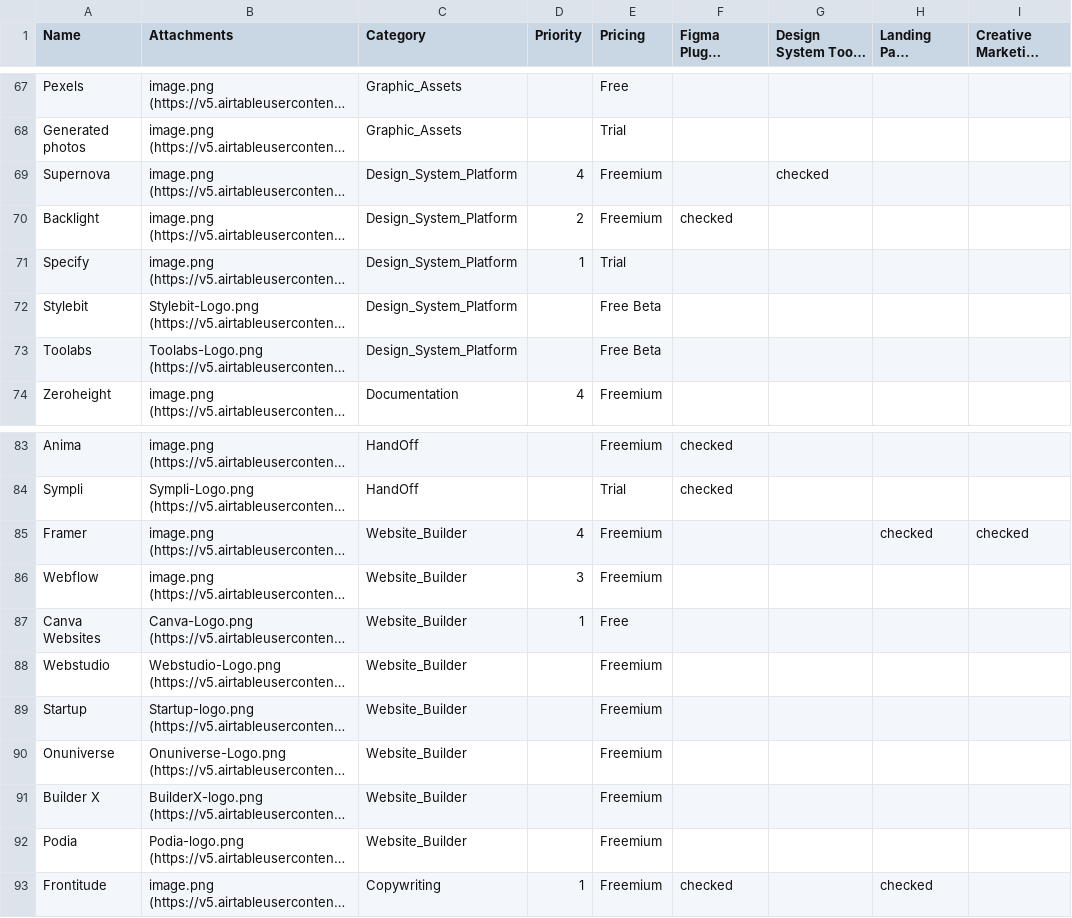
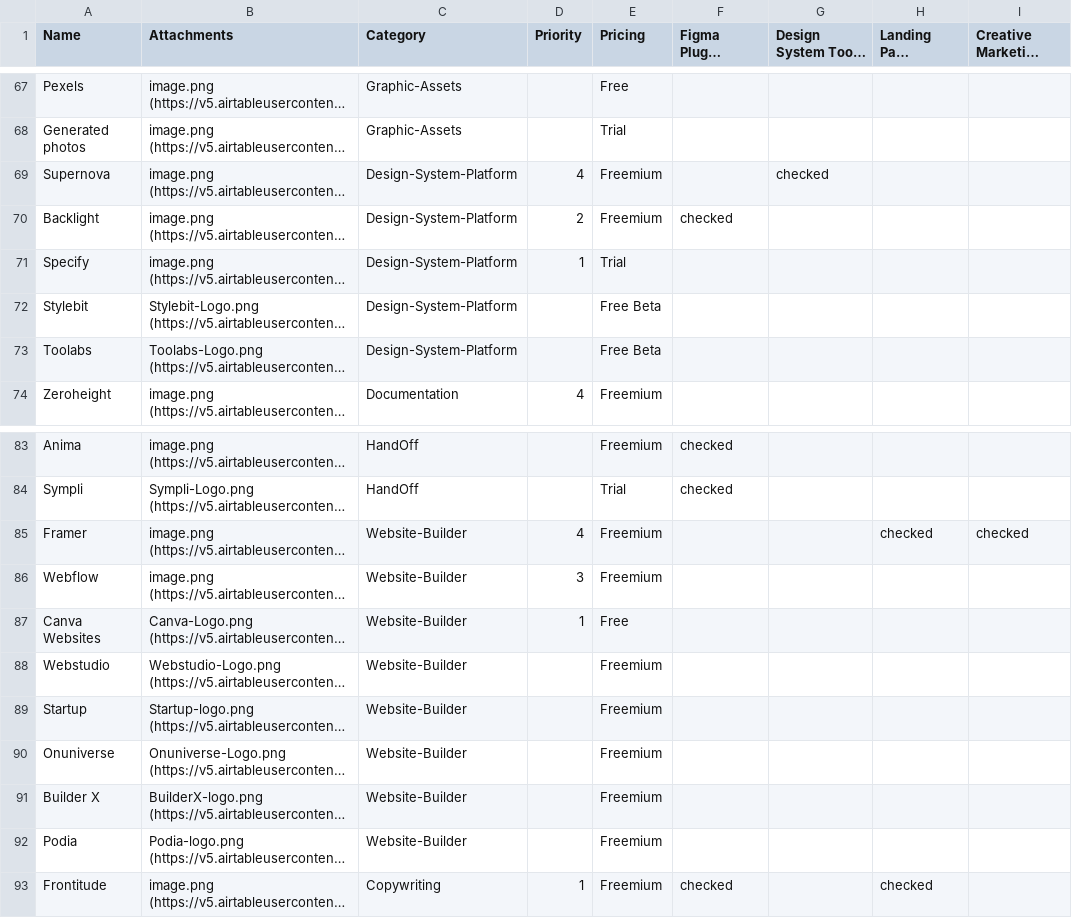
Before and after one commit to michalklimt/UItootling-experiments, a CSV file: Tooling-list.csv, drawn as a sheet; only a part is shown, gaps mark what is left out; long unchanged cells end in …; the diff covers the shown part only; the diff names each change by its address in the sheet, - before the commit and + after, or states it on an @@ line.

```diff
--- a/Tooling-list.csv
+++ b/Tooling-list.csv
-C67:C68 (Category): Graphic_Assets
+C67:C68 (Category): Graphic-Assets
-C69:C73 (Category): Design_System_Platform
+C69:C73 (Category): Design-System-Platform
-C85:C92 (Category): Website_Builder
+C85:C92 (Category): Website-Builder
```
Also changed, not shown: 27 edited cells elsewhere in this file.
